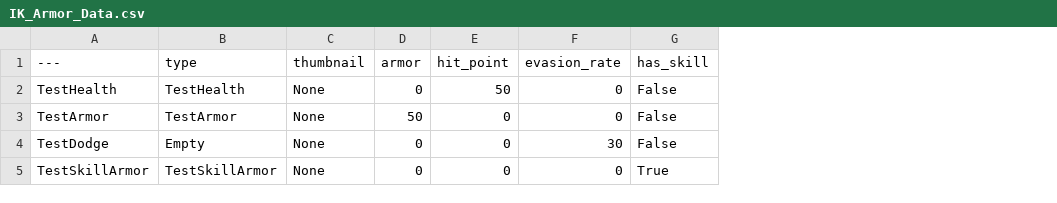
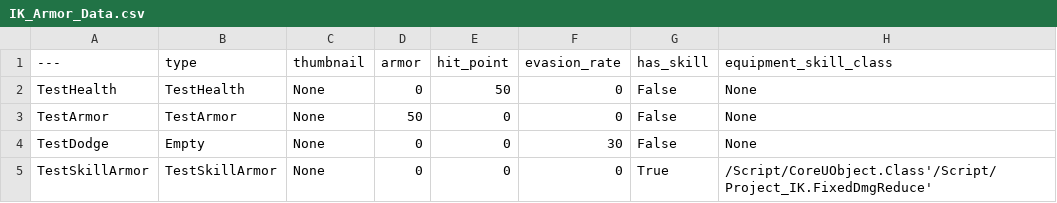
Before and after one commit to Sammamish97/Project_IK, a CSV file: Content/Resources/IK_Armor_Data.csv, drawn as a sheet; the diff names each change by its address in the sheet, - before the commit and + after, or states it on an @@ line.

Commit message:
#110 - 방어구가 VFX&SFX를 가진다는 가정하에 작동하도록 구조 변겅.
기존 ArmorSkillCluster에서 각각 함수로 존재하는 특수효과를 제거하고, 각 아머의 특수효과는 EquipmentSkillBase를 상속하는 actor에 정의를 하게 되었다.

그리고 EquipmentSkillBase는 장신구와 방어구가 동일하게 작동할 것이기에, 방어구에서도, 장신구에서도 작동하는걸 기반으로 디자인 되었기에 ArmorSkillBase가 아닌 EquipmentSkillBase가 되었다.

먼저 특수효과를 저장하기 위해 UObject가 아닌 actor를 선택한 이유는, sound를 play하려면 audio component가, vfx를 play하려면 NaiagaraComponent가 필요하고 해당 actor component를 부착하려면, actor가 필요하기 때문이다.

따라서 기존의 데미지 감소 함수는 EquipmentSkillBase를 상속하는 FixedDmgReduce actor에 구현되었다.

바뀐 로직의 흐름은 다음과 같다.

<Hero생성 시점 - HeroBase::BeginPlay>
1. HeroBase에서 armor mechanics를 참고해 현재 방어구에 스킬이 부착되어 있는지 확인한다.
2. 만약 스킬이 부착되어 있다면 해당하는 특수효과에 해당하는 EquipmentSkillBase actor의  class를 data table에서 찾아내어 생성한다.
3. 생성한 EquipmentSkillBase actor의 InitEquipmentSkill함수를 불러서 초기화 한다. 이 함수가 하는것은 두가지다. 첫번째는 스킬이 참조해야 하는 영웅을 알려주는것, 두번째는 특수효과가 적용될 시점, 영웅의 delegate를 스킬의 디자인에 따라 bind해주는 것이다. 여기서 적용될 시점은 enum을 통해 구분한다.

<Hero피격 시점 - HeroBase::GetDamage>
1. 시점에 발동할 수 있는 함수가 bind되었는지 확인한다.
2. 만약 bind되었다면 delegate를 excute하여, bind된 특수효과를 적용한 data를 return value로 받아낸다.

그리고 character stat의 calc damage함수가 회피여부를 return값으로 return하도록 피드백이 반영되었다.

```diff
--- a/Content/Resources/IK_Armor_Data.csv
+++ b/Content/Resources/IK_Armor_Data.csv
+column H (equipment_skill_class), rows 2-5: None | None | None | /Script/CoreUObject.Class'/Script/Project_IK.FixedDmgReduce'
```
Also changed, not shown: 16 other files.
